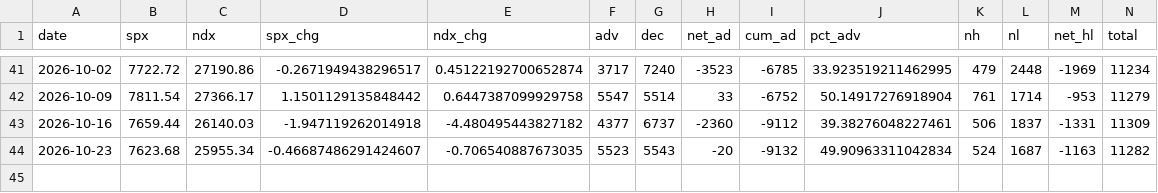
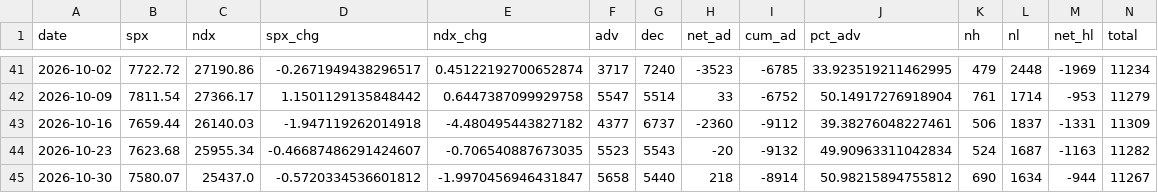
Before and after one commit to spinchange/countofthemarket, a CSV file: data/weekly_metrics.csv, drawn as a sheet; only a part is shown, gaps mark what is left out; rows hold the shown columns only; the diff names each change by its address in the sheet, - before the commit and + after, or states it on an @@ line.

```diff
--- a/data/weekly_metrics.csv
+++ b/data/weekly_metrics.csv
+row 45: 2026-10-30 | 7580.07 | 25437.0 | -0.5720334536601812 | -1.9970456946431847 | 5658 | 5440 | 218 | -8914 | 50.98215894755812 | 690 | 1634 | -944 | 11267
```
Also changed, not shown: 4 other files.
